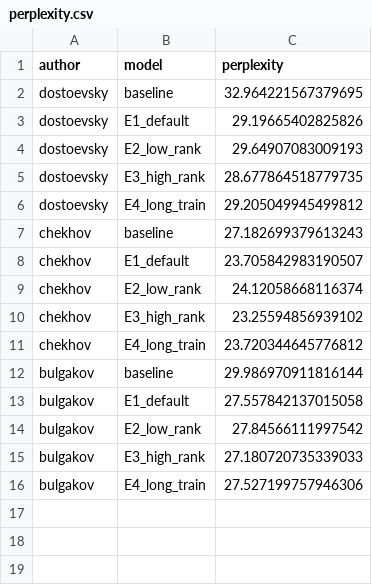
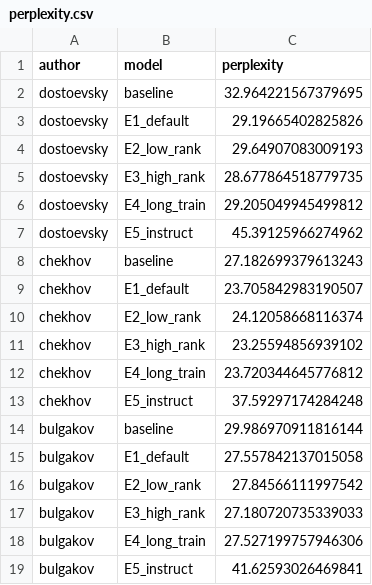
Before and after one commit to tearfu1/glyph, a CSV file: ml/models/evaluation/perplexity.csv, drawn as a sheet.

Commit message:
feat(ml): stage D final evaluation with E5_instruct
6 conditions × 10 questions × 3 authors = 180 generations.

Perplexity (E5_instruct vs best prose LoRA E3):
  dostoevsky:  E3=28.7  E5=45.4  (alignment tax — E5 optimized for QA)
  chekhov:     E3=23.3  E5=37.6
  bulgakov:    E3=27.2  E5=41.6

Semantic similarity stays ~0.82 across all RAG conditions.

Qualitative: E5_instruct produces shorter (41-83 words vs 120-165),
more on-topic answers with fewer hallucinated names/facts, but loses
stylistic imitation of the author. Demonstrates classic alignment
trade-off in instruction tuning.

```diff
--- a/ml/models/evaluation/perplexity.csv
+++ b/ml/models/evaluation/perplexity.csv
@@ -6,2 +6,3 @@ dostoevsky,E3_high_rank,28.677864518779735
 dostoevsky,E4_long_train,29.205049945499812
+dostoevsky,E5_instruct,45.39125966274962
 chekhov,baseline,27.182699379613243
@@ -11,2 +12,3 @@ chekhov,E3_high_rank,23.25594856939102
 chekhov,E4_long_train,23.720344645776812
+chekhov,E5_instruct,37.59297174284248
 bulgakov,baseline,29.986970911816144
@@ -16 +18,2 @@ bulgakov,E3_high_rank,27.180720735339033
 bulgakov,E4_long_train,27.527199757946306
+bulgakov,E5_instruct,41.62593026469841
```
Also changed, not shown: ml/models/evaluation/semantic_similarity.csv, ml/models/evaluation/style_metrics.csv, 1 other file.
